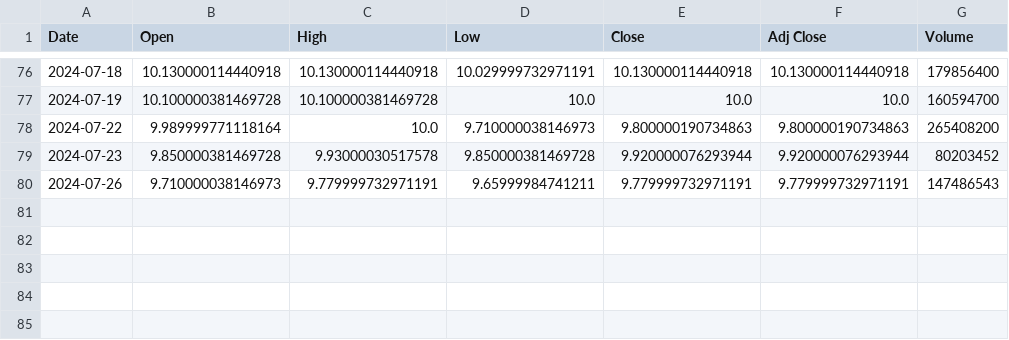
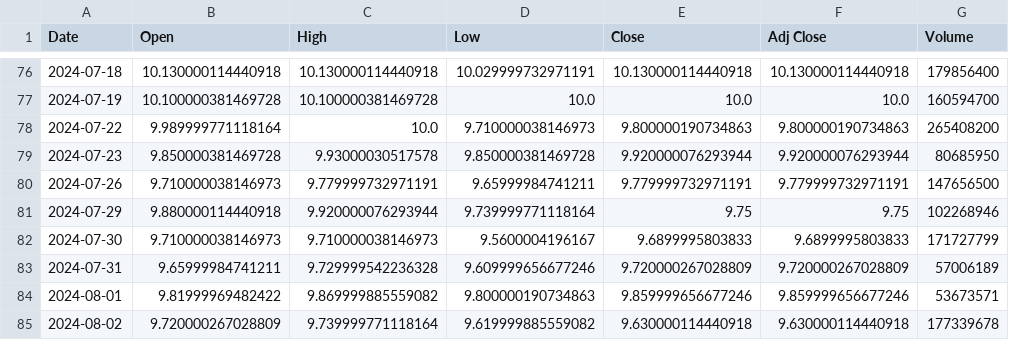
Before and after one commit to seankingyang/Stock_suggestion, a CSV file: DataBase/00940.csv, drawn as a sheet; only a part is shown, gaps mark what is left out.

```diff
--- a/DataBase/00940.csv
+++ b/DataBase/00940.csv
@@ -78,3 +78,8 @@ Date,Open,High,Low,Close,Adj Close,Volume
 2024-07-22,9.989999771118164,10.0,9.710000038146973,9.800000190734863,9.800000190734863,265408200
-2024-07-23,9.850000381469728,9.93000030517578,9.850000381469728,9.920000076293944,9.920000076293944,80203452
-2024-07-26,9.710000038146973,9.779999732971191,9.65999984741211,9.779999732971191,9.779999732971191,147486543
+2024-07-23,9.850000381469728,9.93000030517578,9.850000381469728,9.920000076293944,9.920000076293944,80685950
+2024-07-26,9.710000038146973,9.779999732971191,9.65999984741211,9.779999732971191,9.779999732971191,147656500
+2024-07-29,9.880000114440918,9.920000076293944,9.739999771118164,9.75,9.75,102268946
+2024-07-30,9.710000038146973,9.710000038146973,9.5600004196167,9.6899995803833,9.6899995803833,171727799
+2024-07-31,9.65999984741211,9.729999542236328,9.609999656677246,9.720000267028809,9.720000267028809,57006189
+2024-08-01,9.81999969482422,9.869999885559082,9.800000190734863,9.859999656677246,9.859999656677246,53673571
+2024-08-02,9.720000267028809,9.739999771118164,9.619999885559082,9.630000114440918,9.630000114440918,177339678
```
Also changed, not shown: DataBase/006208.csv, DataBase/00878.csv, 13 other files.
